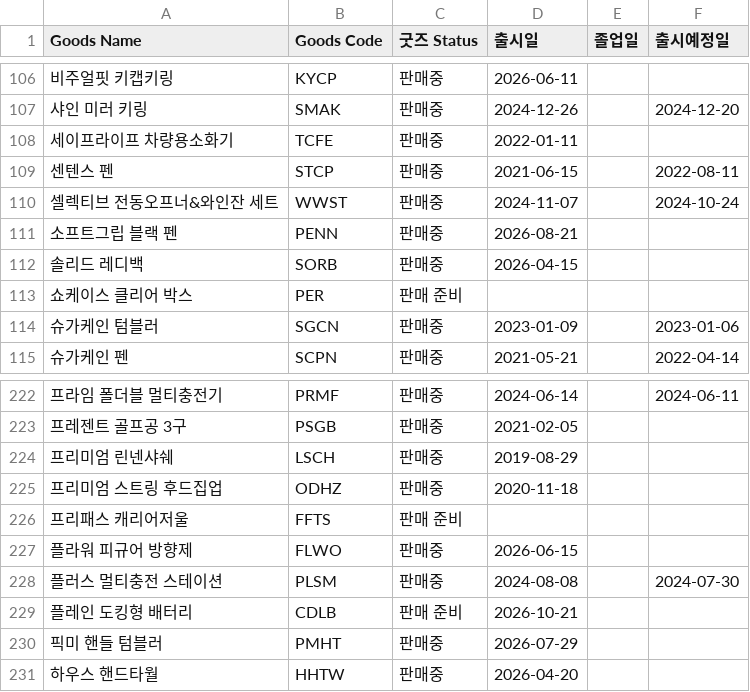
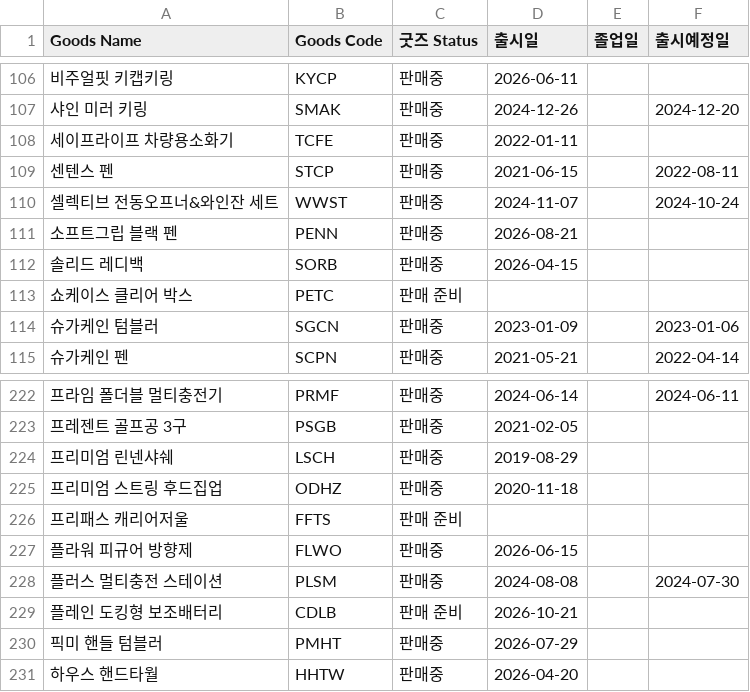
Before and after one commit to nanyounglee/SCMDASHBOARD, a CSV file: CSV/goods_master.csv, drawn as a sheet; only a part is shown, gaps mark what is left out; the diff names each change by its address in the sheet, - before the commit and + after, or states it on an @@ line.

```diff
--- a/CSV/goods_master.csv
+++ b/CSV/goods_master.csv
-B113 (Goods Code): PER
+B113 (Goods Code): PETC
-A229 (Goods Name): 플레인 도킹형 배터리
+A229 (Goods Name): 플레인 도킹형 보조배터리
```
Also changed, not shown: 7 other files.
